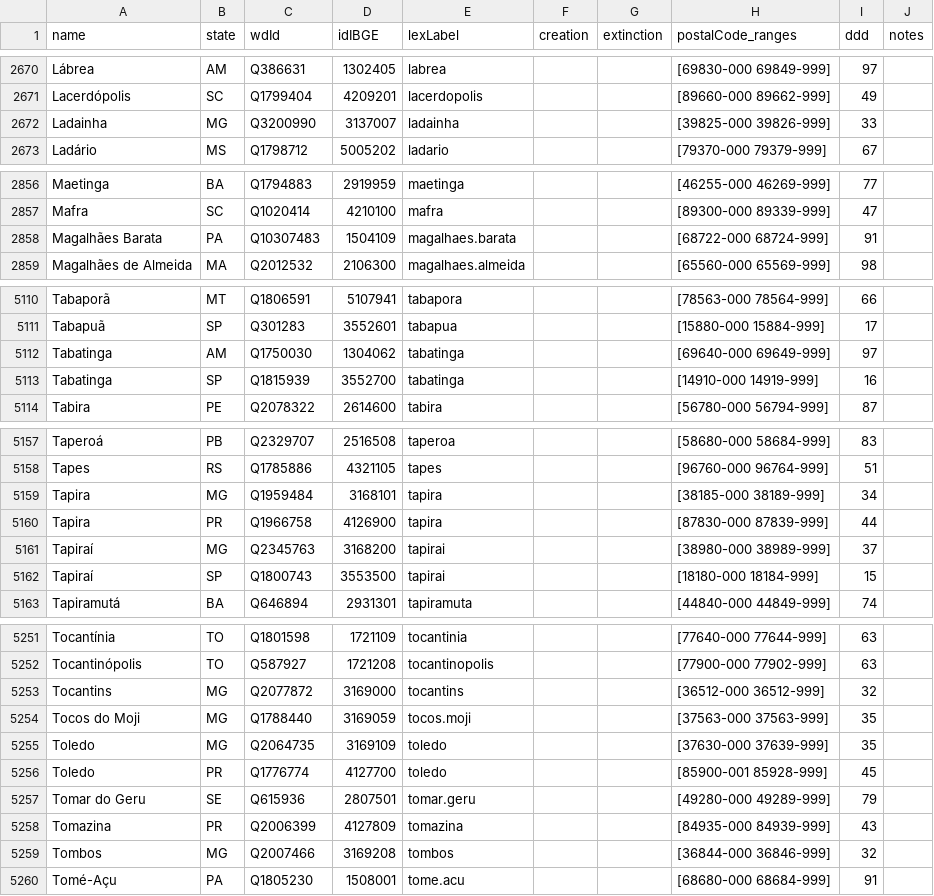
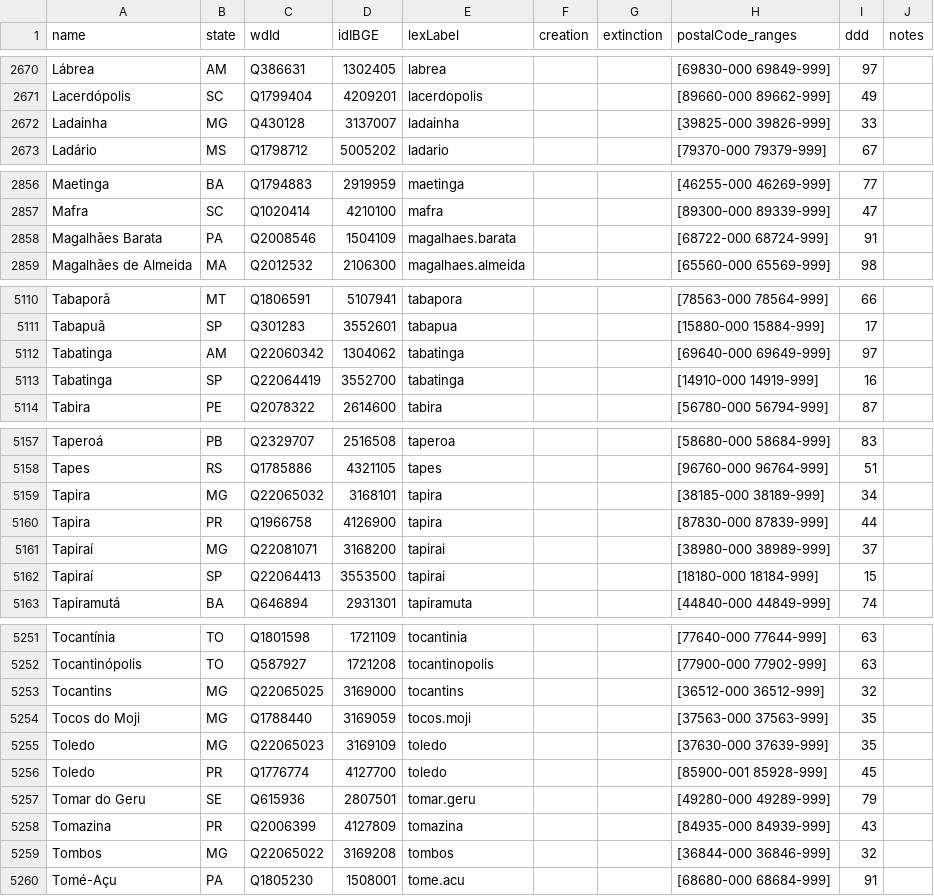
Before and after one commit to datasets-br/city-codes, a CSV file: data/br-city-codes.csv, drawn as a sheet; only a part is shown, gaps mark what is left out; the diff covers the shown part only.

```diff
--- a/data/br-city-codes.csv
+++ b/data/br-city-codes.csv
@@ -2671,3 +2671,3 @@ Lábrea,AM,Q386631,1302405,labrea,,,[69830-000 69849-999],97,
 Lacerdópolis,SC,Q1799404,4209201,lacerdopolis,,,[89660-000 89662-999],49,
-Ladainha,MG,Q3200990,3137007,ladainha,,,[39825-000 39826-999],33,
+Ladainha,MG,Q430128,3137007,ladainha,,,[39825-000 39826-999],33,
 Ladário,MS,Q1798712,5005202,ladario,,,[79370-000 79379-999],67,
@@ -2857,3 +2857,3 @@ Maetinga,BA,Q1794883,2919959,maetinga,,,[46255-000 46269-999],77,
 Mafra,SC,Q1020414,4210100,mafra,,,[89300-000 89339-999],47,
-Magalhães Barata,PA,Q10307483,1504109,magalhaes.barata,,,[68722-000 68724-999],91,
+Magalhães Barata,PA,Q2008546,1504109,magalhaes.barata,,,[68722-000 68724-999],91,
 Magalhães de Almeida,MA,Q2012532,2106300,magalhaes.almeida,,,[65560-000 65569-999],98,
@@ -5111,4 +5111,4 @@ Tabaporã,MT,Q1806591,5107941,tabapora,,,[78563-000 78564-999],66,
 Tabapuã,SP,Q301283,3552601,tabapua,,,[15880-000 15884-999],17,
-Tabatinga,AM,Q1750030,1304062,tabatinga,,,[69640-000 69649-999],97,
-Tabatinga,SP,Q1815939,3552700,tabatinga,,,[14910-000 14919-999],16,
+Tabatinga,AM,Q22060342,1304062,tabatinga,,,[69640-000 69649-999],97,
+Tabatinga,SP,Q22064419,3552700,tabatinga,,,[14910-000 14919-999],16,
 Tabira,PE,Q2078322,2614600,tabira,,,[56780-000 56794-999],87,
@@ -5158,6 +5158,6 @@ Taperoá,PB,Q2329707,2516508,taperoa,,,[58680-000 58684-999],83,
 Tapes,RS,Q1785886,4321105,tapes,,,[96760-000 96764-999],51,
-Tapira,MG,Q1959484,3168101,tapira,,,[38185-000 38189-999],34,
+Tapira,MG,Q22065032,3168101,tapira,,,[38185-000 38189-999],34,
 Tapira,PR,Q1966758,4126900,tapira,,,[87830-000 87839-999],44,
-Tapiraí,MG,Q2345763,3168200,tapirai,,,[38980-000 38989-999],37,
-Tapiraí,SP,Q1800743,3553500,tapirai,,,[18180-000 18184-999],15,
+Tapiraí,MG,Q22081071,3168200,tapirai,,,[38980-000 38989-999],37,
+Tapiraí,SP,Q22064413,3553500,tapirai,,,[18180-000 18184-999],15,
 Tapiramutá,BA,Q646894,2931301,tapiramuta,,,[44840-000 44849-999],74,
@@ -5252,5 +5252,5 @@ Tocantínia,TO,Q1801598,1721109,tocantinia,,,[77640-000 77644-999],63,
 Tocantinópolis,TO,Q587927,1721208,tocantinopolis,,,[77900-000 77902-999],63,
-Tocantins,MG,Q2077872,3169000,tocantins,,,[36512-000 36512-999],32,
+Tocantins,MG,Q22065025,3169000,tocantins,,,[36512-000 36512-999],32,
 Tocos do Moji,MG,Q1788440,3169059,tocos.moji,,,[37563-000 37563-999],35,
-Toledo,MG,Q2064735,3169109,toledo,,,[37630-000 37639-999],35,
+Toledo,MG,Q22065023,3169109,toledo,,,[37630-000 37639-999],35,
 Toledo,PR,Q1776774,4127700,toledo,,,[85900-001 85928-999],45,
@@ -5258,3 +5258,3 @@ Tomar do Geru,SE,Q615936,2807501,tomar.geru,,,[49280-000 49289-999],79,
 Tomazina,PR,Q2006399,4127809,tomazina,,,[84935-000 84939-999],43,
-Tombos,MG,Q2007466,3169208,tombos,,,[36844-000 36846-999],32,
+Tombos,MG,Q22065022,3169208,tombos,,,[36844-000 36846-999],32,
 Tomé-Açu,PA,Q1805230,1508001,tome.acu,,,[68680-000 68684-999],91,
```
Also changed, not shown: 28 edited cells elsewhere in this file, 52 other files.
